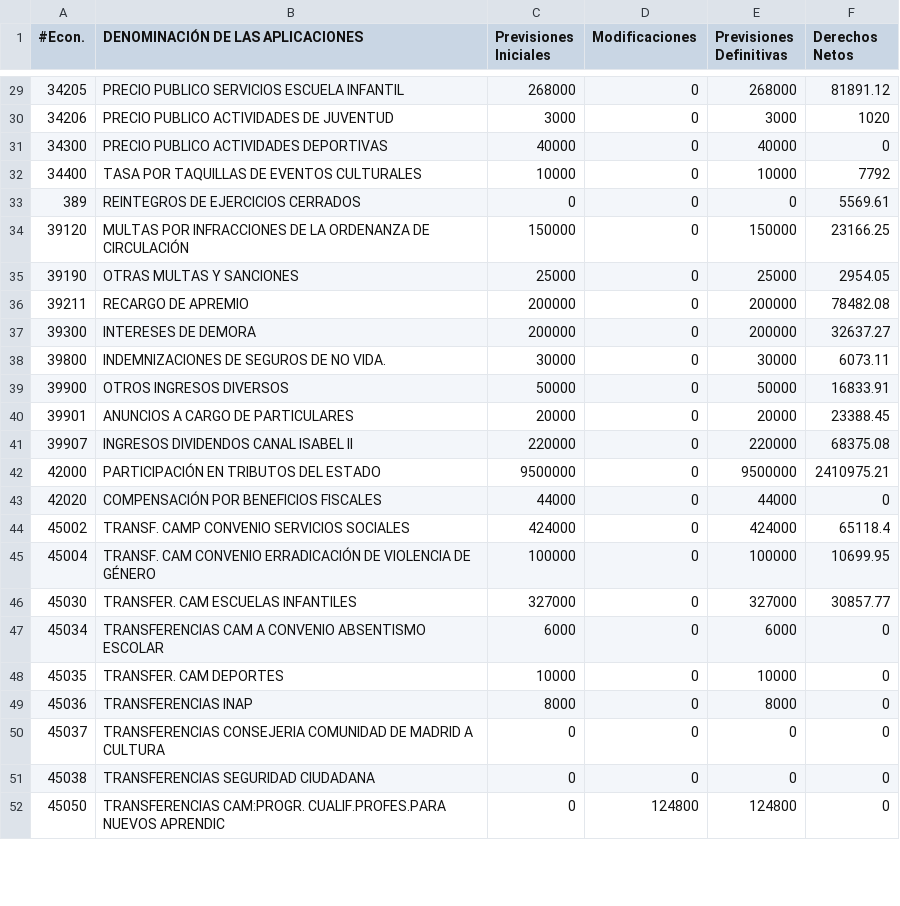
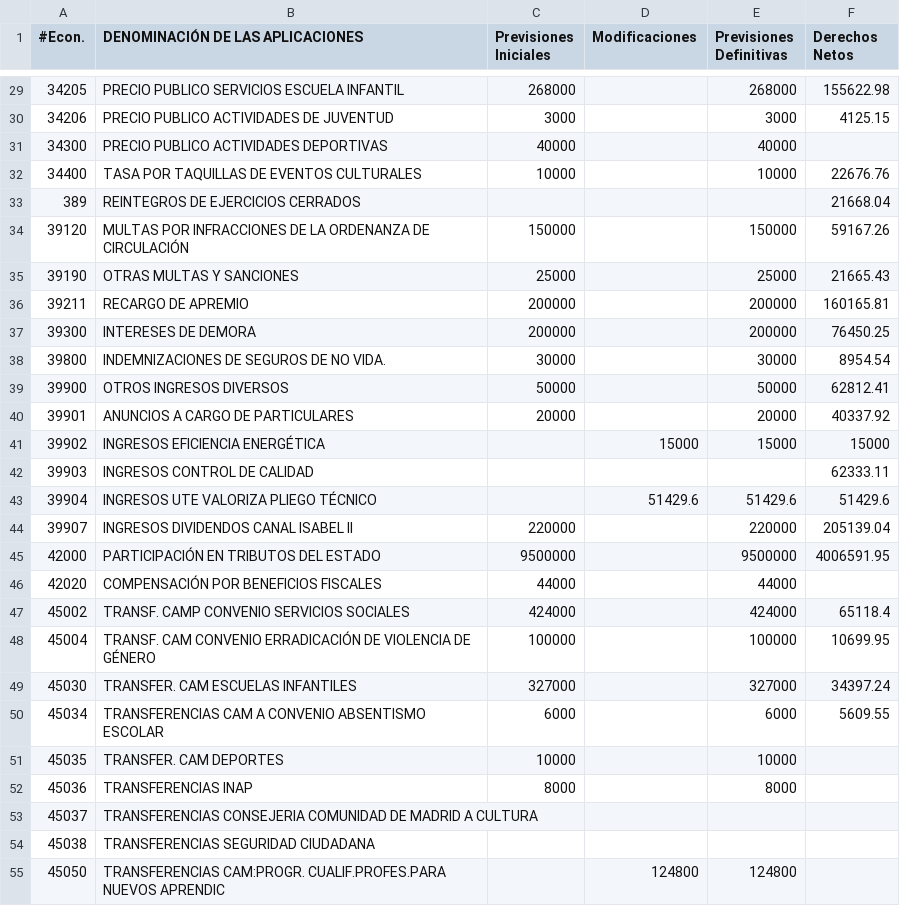
Before and after one commit to civio/presupuesto-pinto, a CSV file: data/es/municipio/2016/ejecucion_ingresos.csv, drawn as a sheet; only a part is shown, gaps mark what is left out; the diff covers the shown part only.

```diff
--- a/data/es/municipio/2016/ejecucion_ingresos.csv
+++ b/data/es/municipio/2016/ejecucion_ingresos.csv
@@ -29,24 +29,27 @@
-34205,PRECIO PUBLICO SERVICIOS ESCUELA INFANTIL,268000,0,268000,81891.12
-34206,PRECIO PUBLICO ACTIVIDADES DE JUVENTUD,3000,0,3000,1020
-34300,PRECIO PUBLICO ACTIVIDADES DEPORTIVAS,40000,0,40000,0
-34400,TASA POR TAQUILLAS DE EVENTOS CULTURALES,10000,0,10000,7792
-389,REINTEGROS DE EJERCICIOS CERRADOS,0,0,0,5569.61
-39120,MULTAS POR INFRACCIONES DE LA ORDENANZA DE CIRCULACIÓN,150000,0,150000,23166.25
-39190,OTRAS MULTAS Y SANCIONES,25000,0,25000,2954.05
-39211,RECARGO DE APREMIO,200000,0,200000,78482.08
-39300,INTERESES DE DEMORA,200000,0,200000,32637.27
-39800,INDEMNIZACIONES DE SEGUROS DE NO VIDA.,30000,0,30000,6073.11
-39900,OTROS INGRESOS DIVERSOS,50000,0,50000,16833.91
-39901,ANUNCIOS A CARGO DE PARTICULARES,20000,0,20000,23388.45
-39907,INGRESOS DIVIDENDOS CANAL ISABEL II,220000,0,220000,68375.08
-42000,PARTICIPACIÓN EN TRIBUTOS DEL ESTADO,9500000,0,9500000,2410975.21
-42020,COMPENSACIÓN POR BENEFICIOS FISCALES,44000,0,44000,0
-45002,TRANSF. CAMP CONVENIO SERVICIOS SOCIALES,424000,0,424000,65118.4
-45004,TRANSF. CAM CONVENIO ERRADICACIÓN DE VIOLENCIA DE GÉNERO,100000,0,100000,10699.95
-45030,TRANSFER. CAM ESCUELAS INFANTILES,327000,0,327000,30857.77
-45034,TRANSFERENCIAS CAM A CONVENIO ABSENTISMO ESCOLAR,6000,0,6000,0
-45035,TRANSFER. CAM DEPORTES,10000,0,10000,0
-45036,TRANSFERENCIAS INAP,8000,0,8000,0
-45037,TRANSFERENCIAS CONSEJERIA COMUNIDAD DE MADRID A CULTURA,0,0,0,0
-45038,TRANSFERENCIAS SEGURIDAD CIUDADANA,0,0,0,0
-45050,TRANSFERENCIAS CAM:PROGR. CUALIF.PROFES.PARA NUEVOS APRENDIC,0,124800,124800,0
+34205,PRECIO PUBLICO SERVICIOS ESCUELA INFANTIL,268000,,268000,155622.98
+34206,PRECIO PUBLICO ACTIVIDADES DE JUVENTUD,3000,,3000,4125.15
+34300,PRECIO PUBLICO ACTIVIDADES DEPORTIVAS,40000,,40000,
+34400,TASA POR TAQUILLAS DE EVENTOS CULTURALES,10000,,10000,22676.76
+389,REINTEGROS DE EJERCICIOS CERRADOS,,,,21668.04
+39120,MULTAS POR INFRACCIONES DE LA ORDENANZA DE CIRCULACIÓN,150000,,150000,59167.26
+39190,OTRAS MULTAS Y SANCIONES,25000,,25000,21665.43
+39211,RECARGO DE APREMIO,200000,,200000,160165.81
+39300,INTERESES DE DEMORA,200000,,200000,76450.25
+39800,INDEMNIZACIONES DE SEGUROS DE NO VIDA.,30000,,30000,8954.54
+39900,OTROS INGRESOS DIVERSOS,50000,,50000,62812.41
+39901,ANUNCIOS A CARGO DE PARTICULARES,20000,,20000,40337.92
+39902,INGRESOS EFICIENCIA ENERGÉTICA,,15000,15000,15000
+39903,INGRESOS CONTROL DE CALIDAD,,,,62333.11
+39904,INGRESOS UTE VALORIZA PLIEGO TÉCNICO,,51429.6,51429.6,51429.6
+39907,INGRESOS DIVIDENDOS CANAL ISABEL II,220000,,220000,205139.04
+42000,PARTICIPACIÓN EN TRIBUTOS DEL ESTADO,9500000,,9500000,4006591.95
+42020,COMPENSACIÓN POR BENEFICIOS FISCALES,44000,,44000,
+45002,TRANSF. CAMP CONVENIO SERVICIOS SOCIALES,424000,,424000,65118.4
+45004,TRANSF. CAM CONVENIO ERRADICACIÓN DE VIOLENCIA DE GÉNERO,100000,,100000,10699.95
+45030,TRANSFER. CAM ESCUELAS INFANTILES,327000,,327000,34397.24
+45034,TRANSFERENCIAS CAM A CONVENIO ABSENTISMO ESCOLAR,6000,,6000,5609.55
+45035,TRANSFER. CAM DEPORTES,10000,,10000,
+45036,TRANSFERENCIAS INAP,8000,,8000,
+45037,TRANSFERENCIAS CONSEJERIA COMUNIDAD DE MADRID A CULTURA,,,,
+45038,TRANSFERENCIAS SEGURIDAD CIUDADANA,,,,
+45050,TRANSFERENCIAS CAM:PROGR. CUALIF.PROFES.PARA NUEVOS APRENDIC,,124800,124800,
```
Also changed, not shown: 95 edited cells elsewhere in this file, data/es/municipio/2016/ejecucion_gastos.csv, 1 other file.
